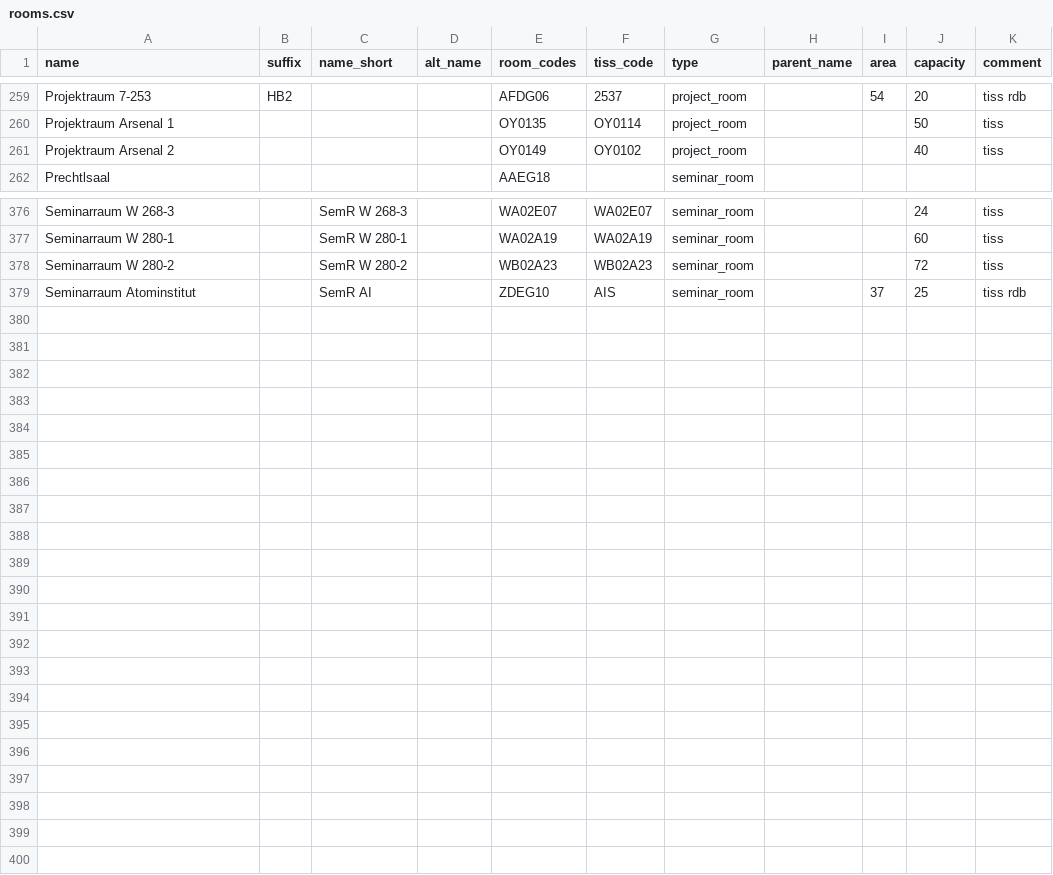
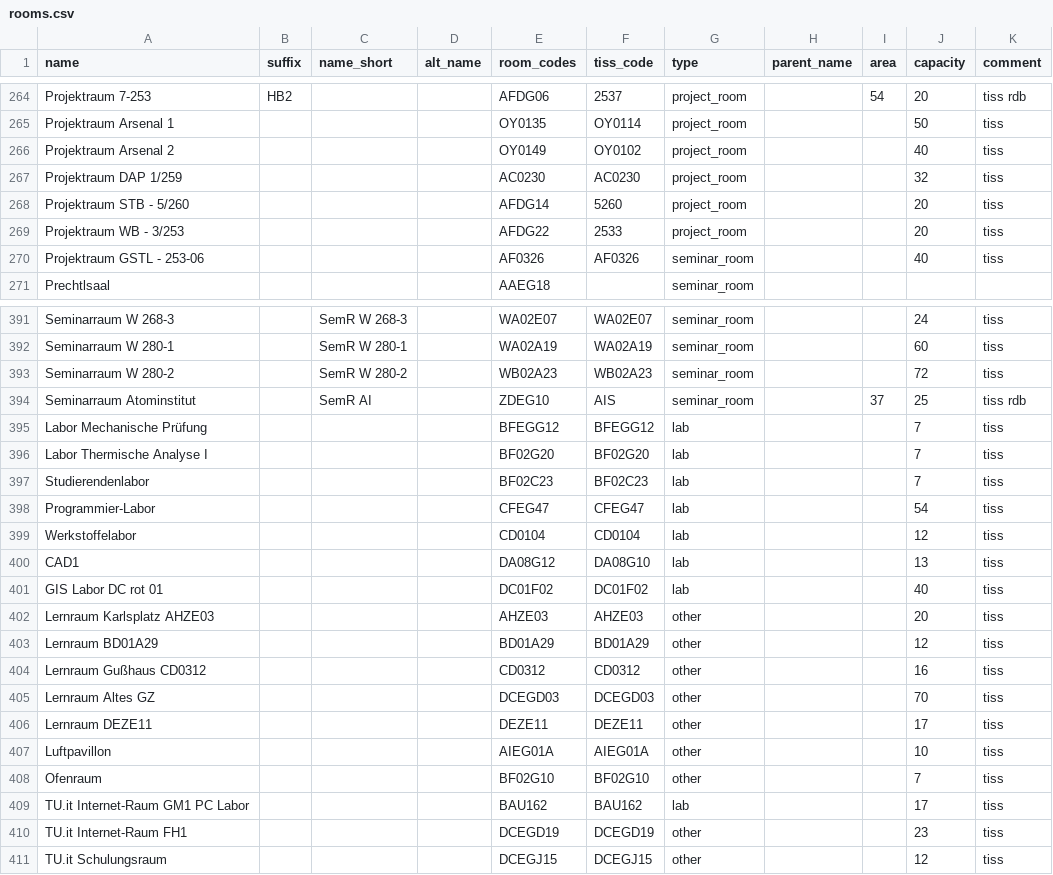
Before and after one commit to NerLOR/tucal, a CSV file: data/rooms.csv, drawn as a sheet; only a part is shown, gaps mark what is left out; the diff covers the shown part only.

Commit message:
data: Update rooms

```diff
--- a/data/rooms.csv
+++ b/data/rooms.csv
@@ -261,2 +266,6 @@ Projektraum Arsenal 1,,,,OY0135,OY0114,project_room,,,50,tiss
 Projektraum Arsenal 2,,,,OY0149,OY0102,project_room,,,40,tiss
+Projektraum DAP 1/259,,,,AC0230,AC0230,project_room,,,32,tiss
+Projektraum STB - 5/260,,,,AFDG14,5260,project_room,,,20,tiss
+Projektraum WB - 3/253,,,,AFDG22,2533,project_room,,,20,tiss
+Projektraum GSTL - 253-06,,,,AF0326,AF0326,seminar_room,,,40,tiss
 Prechtlsaal,,,,AAEG18,,seminar_room,,,,
@@ -379 +394,18 @@ Seminarraum W 280-2,,SemR W 280-2,,WB02A23,WB02A23,seminar_room,,,72,tiss
 Seminarraum Atominstitut,,SemR AI,,ZDEG10,AIS,seminar_room,,37,25,tiss rdb
+Labor Mechanische Prüfung,,,,BFEGG12,BFEGG12,lab,,,7,tiss
+Labor Thermische Analyse I,,,,BF02G20,BF02G20,lab,,,7,tiss
+Studierendenlabor,,,,BF02C23,BF02C23,lab,,,7,tiss
+Programmier-Labor,,,,CFEG47,CFEG47,lab,,,54,tiss
+Werkstoffelabor,,,,CD0104,CD0104,lab,,,12,tiss
+CAD1,,,,DA08G12,DA08G10,lab,,,13,tiss
+GIS Labor DC rot 01,,,,DC01F02,DC01F02,lab,,,40,tiss
+Lernraum Karlsplatz AHZE03,,,,AHZE03,AHZE03,other,,,20,tiss
+Lernraum BD01A29,,,,BD01A29,BD01A29,other,,,12,tiss
+Lernraum Gußhaus CD0312,,,,CD0312,CD0312,other,,,16,tiss
+Lernraum Altes GZ,,,,DCEGD03,DCEGD03,other,,,70,tiss
+Lernraum DEZE11,,,,DEZE11,DEZE11,other,,,17,tiss
+Luftpavillon,,,,AIEG01A,AIEG01A,other,,,10,tiss
+Ofenraum,,,,BF02G10,BF02G10,other,,,7,tiss
+TU.it Internet-Raum GM1 PC Labor,,,,BAU162,BAU162,lab,,,17,tiss
+TU.it Internet-Raum FH1,,,,DCEGD19,DCEGD19,other,,,23,tiss
+TU.it Schulungsraum,,,,DCEGJ15,DCEGJ15,other,,,12,tiss
```
Also changed, not shown: 11 added rows elsewhere in this file.
